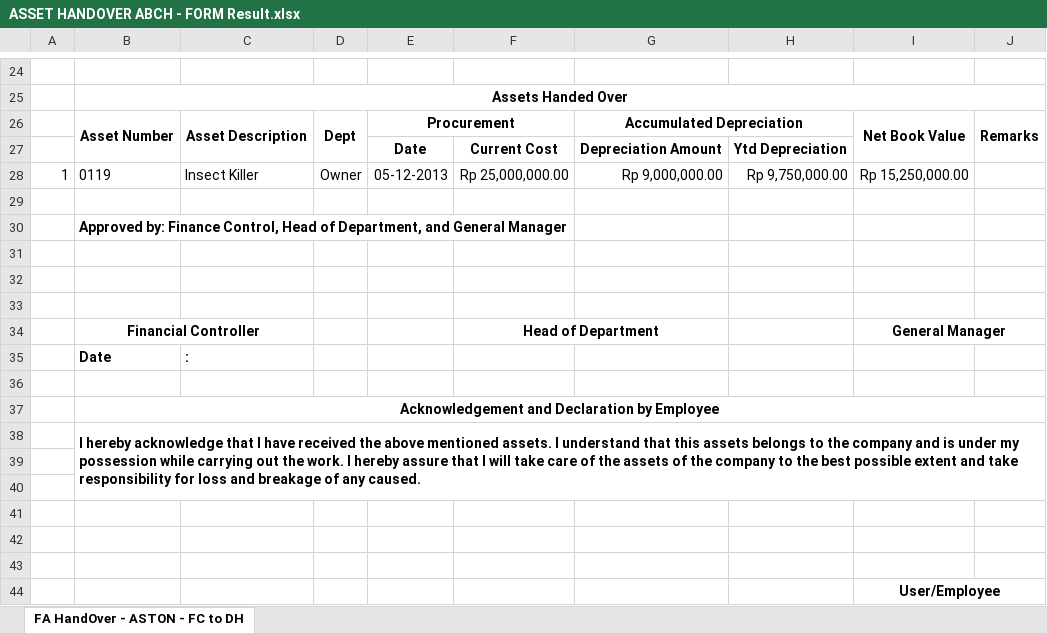
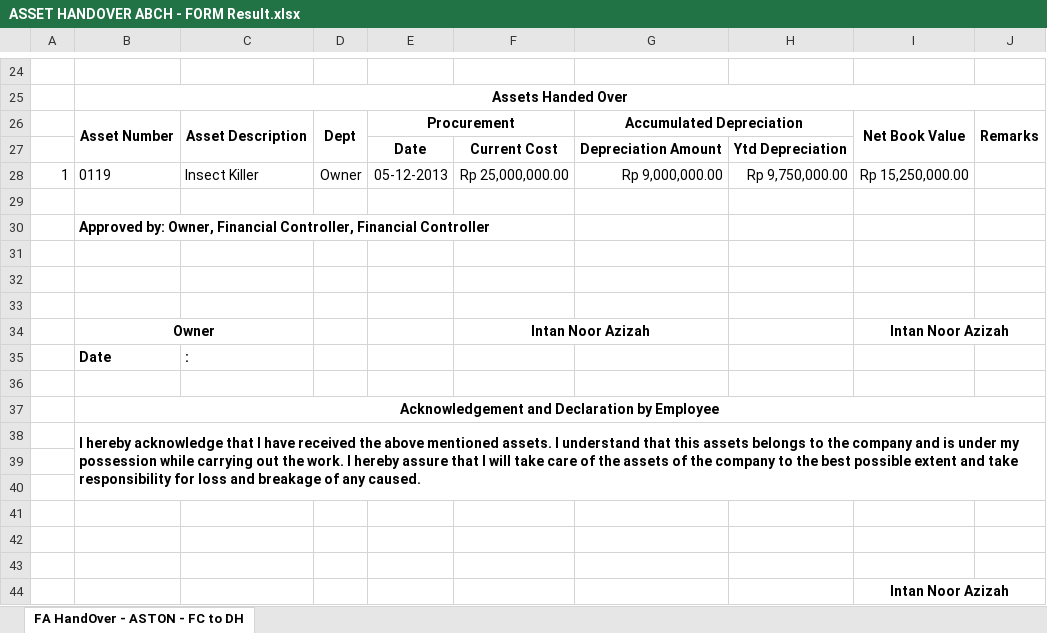
Before and after one commit to estigadotnet/simasset1, an Excel workbook: ASSET HANDOVER ABCH - FORM Result.xlsx, sheet FA HandOver - ASTON - FC to DH, drawn as a sheet; only a part is shown, gaps mark what is left out; values as stored, in another font and other column widths than the file's, no borders; charts and pictures not drawn; removed rows and columns are numbered as before the commit, all else as after; the diff names each change by its address in the sheet, - before the commit and + after, or states it on an @@ line.

```diff
--- a/ASSET HANDOVER ABCH - FORM Result.xlsx (sheet FA HandOver - ASTON - FC to DH)
+++ b/ASSET HANDOVER ABCH - FORM Result.xlsx (sheet FA HandOver - ASTON - FC to DH)
-B30: Approved by: Finance Control, Head of Department, and General Manager
+B30: Approved by: Owner, Financial Controller, Financial Controller
-row 34:  | Financial Controller |  |  |  | Head of Department |  |  | General Manager
+row 34:  | Owner |  |  |  | Intan Noor Azizah |  |  | Intan Noor Azizah
-I44: User/Employee
+I44: Intan Noor Azizah
```
Also changed, not shown: 40 other files.
